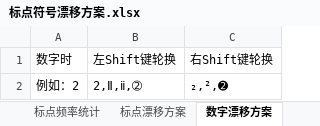
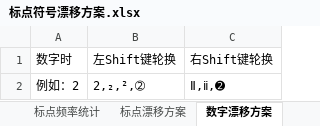
Before and after one commit to Lantaio/IME-booster-FinalD, an Excel workbook: joy/标点符号漂移方案.xlsx, sheet 数字漂移方案, drawn as a sheet; values as stored, in another font and other column widths than the file's, no borders; table styles not drawn; the diff names each change by its address in the sheet, - before the commit and + after, or states it on an @@ line.

```diff
--- a/joy/标点符号漂移方案.xlsx (sheet 数字漂移方案)
+++ b/joy/标点符号漂移方案.xlsx (sheet 数字漂移方案)
-B2: 2,Ⅱ,ⅱ,➁
+B2: 2,₂,²,➁
-C2: ₂,²,➋
+C2: Ⅱ,ⅱ,➋
```
Also changed, not shown: sheet 标点漂移方案, 2 other files.
